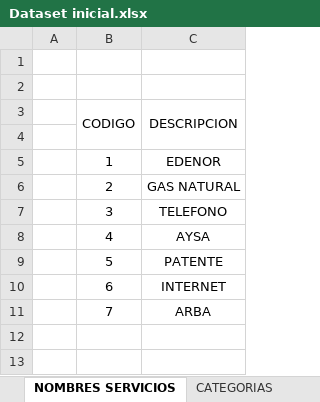
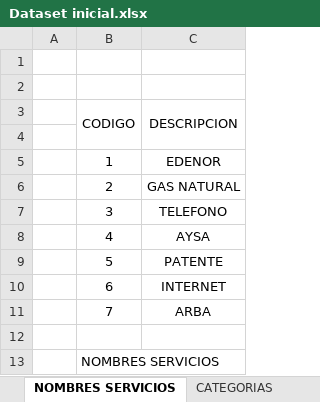
Before and after one commit to amagalifv/Proyecto_Lab2, an Excel workbook: Dataset inicial.xlsx, sheet NOMBRES SERVICIOS, drawn as a sheet; values as stored, in another font and other column widths than the file's, no borders; the diff names each change by its address in the sheet, - before the commit and + after, or states it on an @@ line.

Commit message:
version 6 - Clase nombreServicio
Se agrega la clase nombreServicio con su .h de funciones. Se reforma movimientoServicios y se corrigen y optimizan funciones.

```diff
--- a/Dataset inicial.xlsx (sheet NOMBRES SERVICIOS)
+++ b/Dataset inicial.xlsx (sheet NOMBRES SERVICIOS)
+row 12: (empty)
+row 13:  | NOMBRES SERVICIOS
```
Also changed, not shown: sheet MOVIMIENTOS, sheet MOVIMIENTOS REDUCIDA, other sheet tabs, 18 other files.
